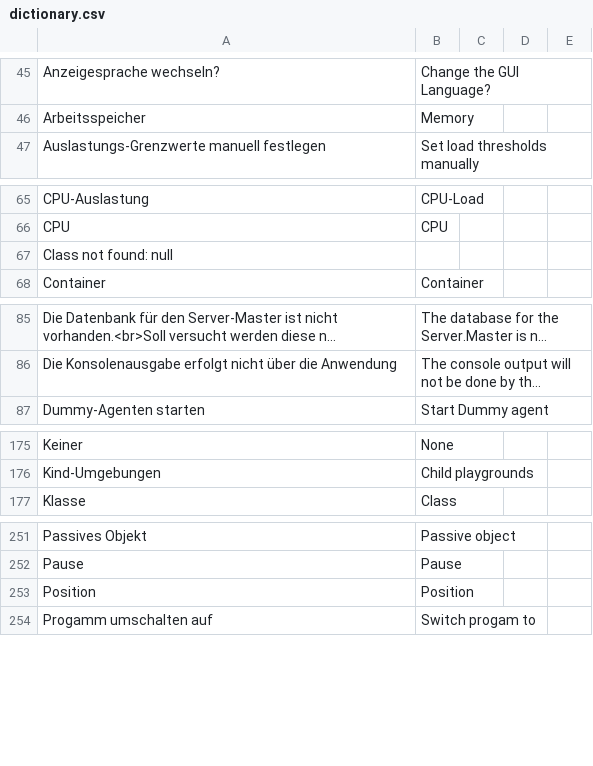
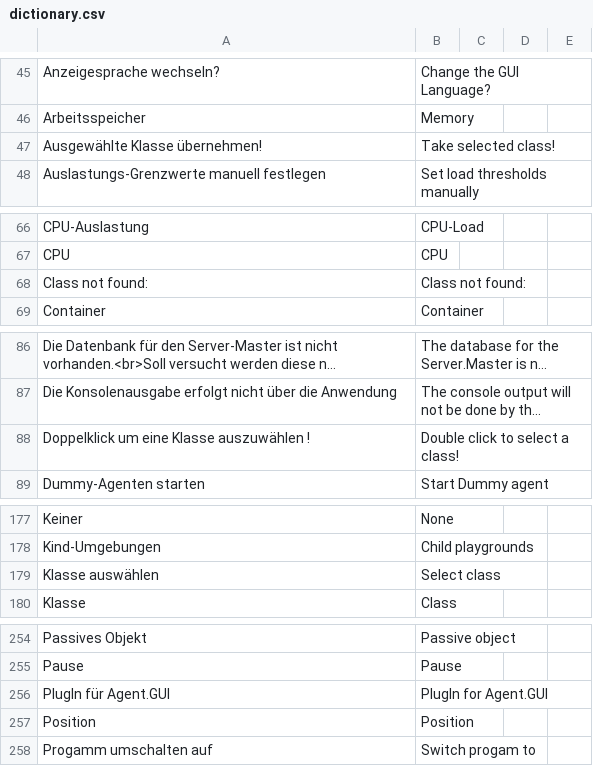
Before and after one commit to EnFlexIT/AgentWorkbench, a CSV file: properties/dictionary.csv, drawn as a sheet; only a part is shown, gaps mark what is left out; long unchanged cells end in …; removed rows and columns are numbered as before the commit, all else as after; the diff names each change by its address in the sheet, - before the commit and + after, or states it on an @@ line.

Commit message:
Agent.GUI - Class Selector fertiggestellt! Wird verwendet bei PlugIns und der Auswahl von Balancing-Klassen.
git-svn-id: svn://project.agent-hygrid.net/agentgui/trunk/AgentGUI@695 014e83ad-c670-0410-b1a0-9290c87bb784

```diff
--- a/properties/dictionary.csv
+++ b/properties/dictionary.csv
+row 47: Ausgewählte Klasse übernehmen! | Take selected class!
-row 67: Class not found: null
+row 68: Class not found: | Class not found:
+row 88: Doppelklick um eine Klasse auszuwählen ! | Double click to select a class!
+row 179: Klasse auswählen | Select class
+row 256: PlugIn für Agent.GUI | PlugIn for Agent.GUI
```
Also changed, not shown: 12 other files.
